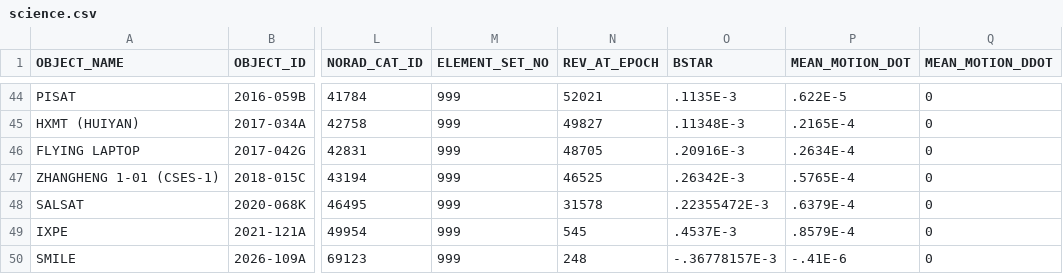
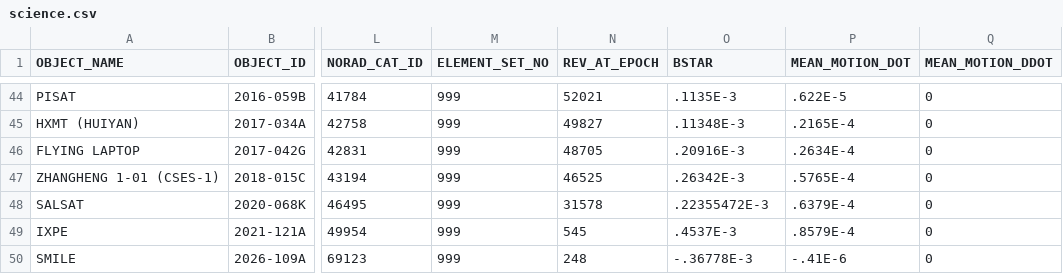
Before and after one commit to troilus/Look4Sat-TLEcn, a CSV file: tledata/science.csv, drawn as a sheet; only a part is shown, gaps mark what is left out; the diff names each change by its address in the sheet, - before the commit and + after, or states it on an @@ line.

```diff
--- a/tledata/science.csv
+++ b/tledata/science.csv
-O50 (BSTAR): -.36778157E-3
+O50 (BSTAR): -.36778E-3
```
Also changed, not shown: tledata/last-30-days.csv, 3 other files.
